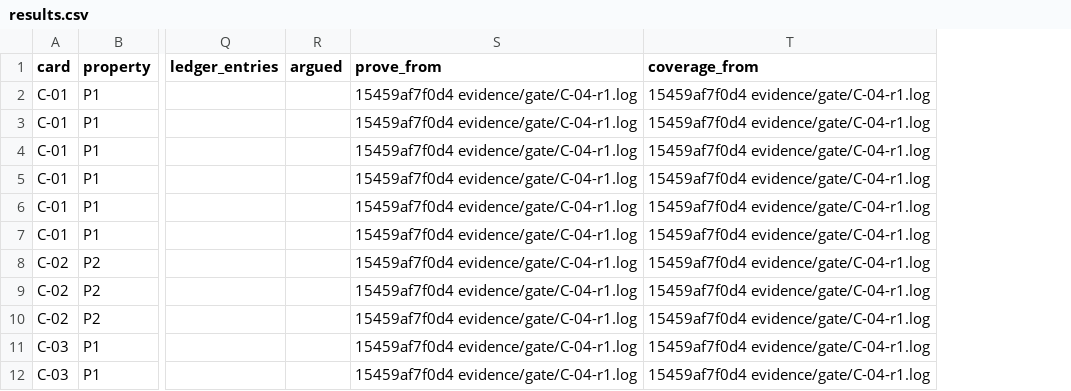
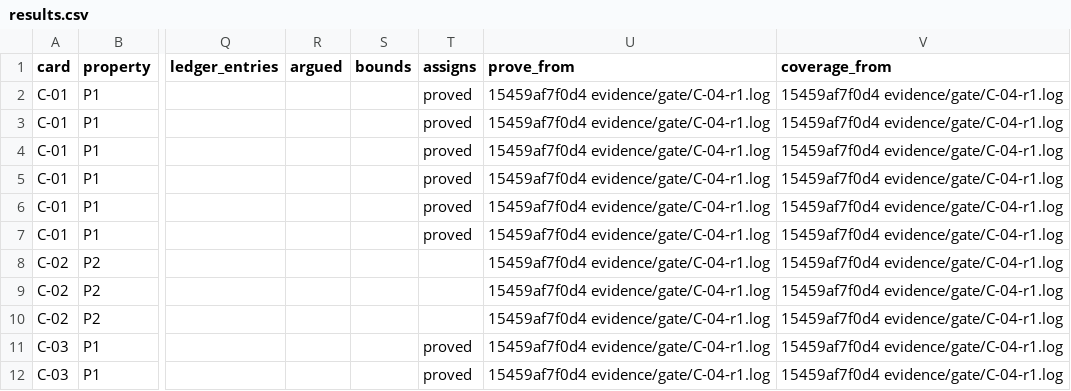
Before and after one commit to zpconn/proving-sqlite, a CSV file: results.csv, drawn as a sheet; only a part is shown, gaps mark what is left out; the diff names each change by its address in the sheet, - before the commit and + after, or states it on an @@ line.

```diff
--- a/results.csv
+++ b/results.csv
+column S (bounds), empty
+column T (assigns), rows 2-12: proved | proved | proved | proved | proved | proved |  |  |  | proved | proved
```
Also changed, not shown: 6 other files.
